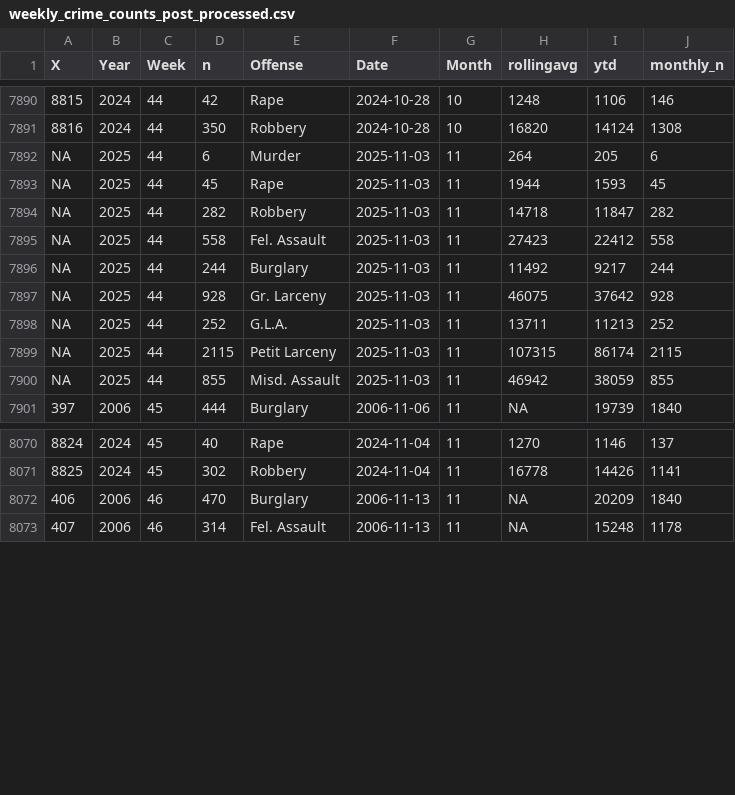
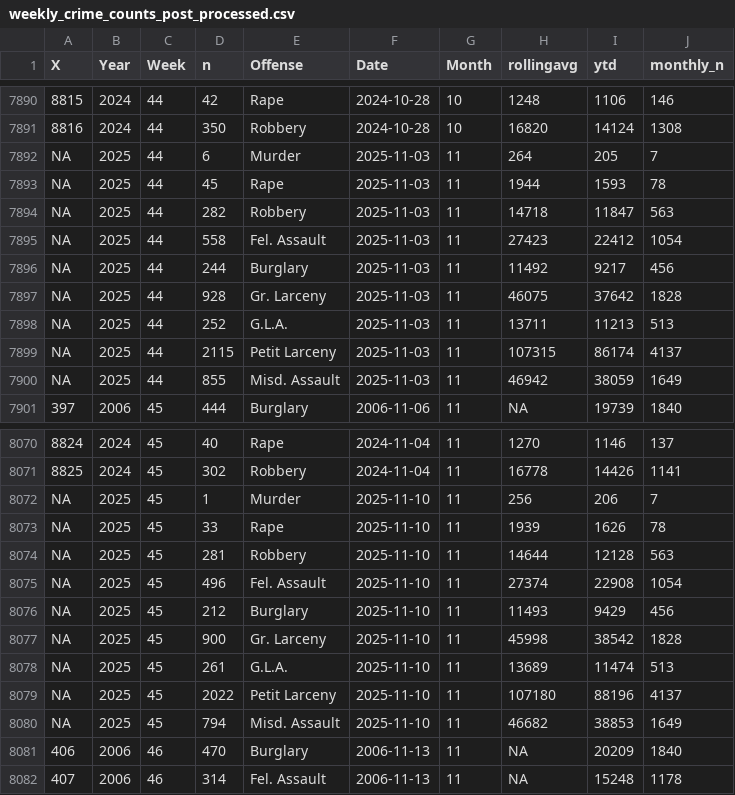
Before and after one commit to CharlesFainLehman/new_york_crime_dashboard, a CSV file: dat/weekly_crime_counts_post_processed.csv, drawn as a sheet; only a part is shown, gaps mark what is left out; the diff names each change by its address in the sheet, - before the commit and + after, or states it on an @@ line.

```diff
--- a/dat/weekly_crime_counts_post_processed.csv
+++ b/dat/weekly_crime_counts_post_processed.csv
-J7892 (monthly_n): 6
+J7892 (monthly_n): 7
-J7893 (monthly_n): 45
+J7893 (monthly_n): 78
-J7894 (monthly_n): 282
+J7894 (monthly_n): 563
-J7895 (monthly_n): 558
+J7895 (monthly_n): 1054
-J7896 (monthly_n): 244
+J7896 (monthly_n): 456
-J7897 (monthly_n): 928
+J7897 (monthly_n): 1828
-J7898 (monthly_n): 252
+J7898 (monthly_n): 513
-J7899 (monthly_n): 2115
+J7899 (monthly_n): 4137
-J7900 (monthly_n): 855
+J7900 (monthly_n): 1649
+row 8072: NA | 2025 | 45 | 1 | Murder | 2025-11-10 | 11 | 256 | 206 | 7
+row 8073: NA | 2025 | 45 | 33 | Rape | 2025-11-10 | 11 | 1939 | 1626 | 78
+row 8074: NA | 2025 | 45 | 281 | Robbery | 2025-11-10 | 11 | 14644 | 12128 | 563
+row 8075: NA | 2025 | 45 | 496 | Fel. Assault | 2025-11-10 | 11 | 27374 | 22908 | 1054
+row 8076: NA | 2025 | 45 | 212 | Burglary | 2025-11-10 | 11 | 11493 | 9429 | 456
+row 8077: NA | 2025 | 45 | 900 | Gr. Larceny | 2025-11-10 | 11 | 45998 | 38542 | 1828
+row 8078: NA | 2025 | 45 | 261 | G.L.A. | 2025-11-10 | 11 | 13689 | 11474 | 513
+row 8079: NA | 2025 | 45 | 2022 | Petit Larceny | 2025-11-10 | 11 | 107180 | 88196 | 4137
+row 8080: NA | 2025 | 45 | 794 | Misd. Assault | 2025-11-10 | 11 | 46682 | 38853 | 1649
```
Also changed, not shown: dat/weekly_crime_counts.csv, 1 other file.
